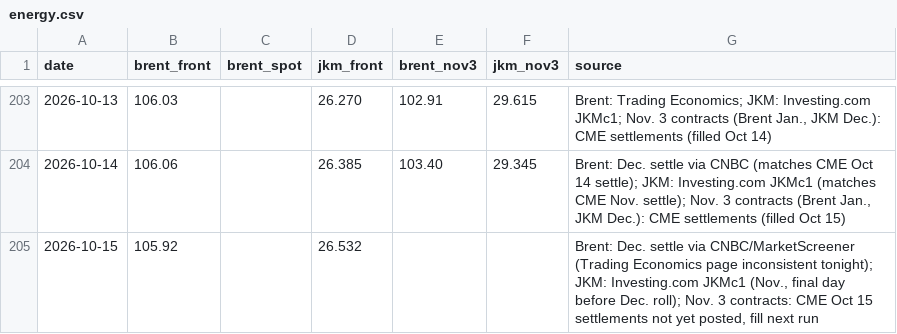
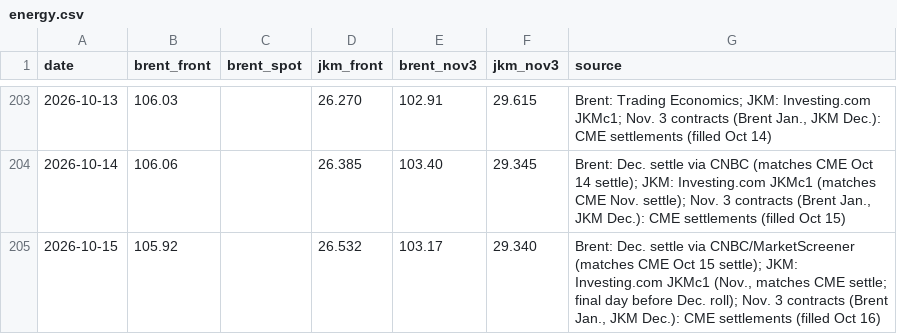
Before and after one commit to abrandt1897/GeoBrief, a CSV file: data/energy.csv, drawn as a sheet; only a part is shown, gaps mark what is left out.

```diff
--- a/data/energy.csv
+++ b/data/energy.csv
@@ -204,2 +204,2 @@ date,brent_front,brent_spot,jkm_front,brent_nov3,jkm_nov3,source
 2026-10-14,106.06,,26.385,103.40,29.345,"Brent: Dec. settle via CNBC (matches CME Oct 14 settle); JKM: Investing.com JKMc1 (matches CME Nov. settle); Nov. 3 contracts (Brent Jan., JKM Dec.): CME settlements (filled Oct 15)"
-2026-10-15,105.92,,26.532,,,"Brent: Dec. settle via CNBC/MarketScreener (Trading Economics page inconsistent tonight); JKM: Investing.com JKMc1 (Nov., final day before Dec. roll); Nov. 3 contracts: CME Oct 15 settlements not yet posted, fill next run"
+2026-10-15,105.92,,26.532,103.17,29.340,"Brent: Dec. settle via CNBC/MarketScreener (matches CME Oct 15 settle); JKM: Investing.com JKMc1 (Nov., matches CME settle; final day before Dec. roll); Nov. 3 contracts (Brent Jan., JKM Dec.): CME settlements (filled Oct 16)"
```
Also changed, not shown: data/gas.csv, data/headlines.csv, 4 other files.
